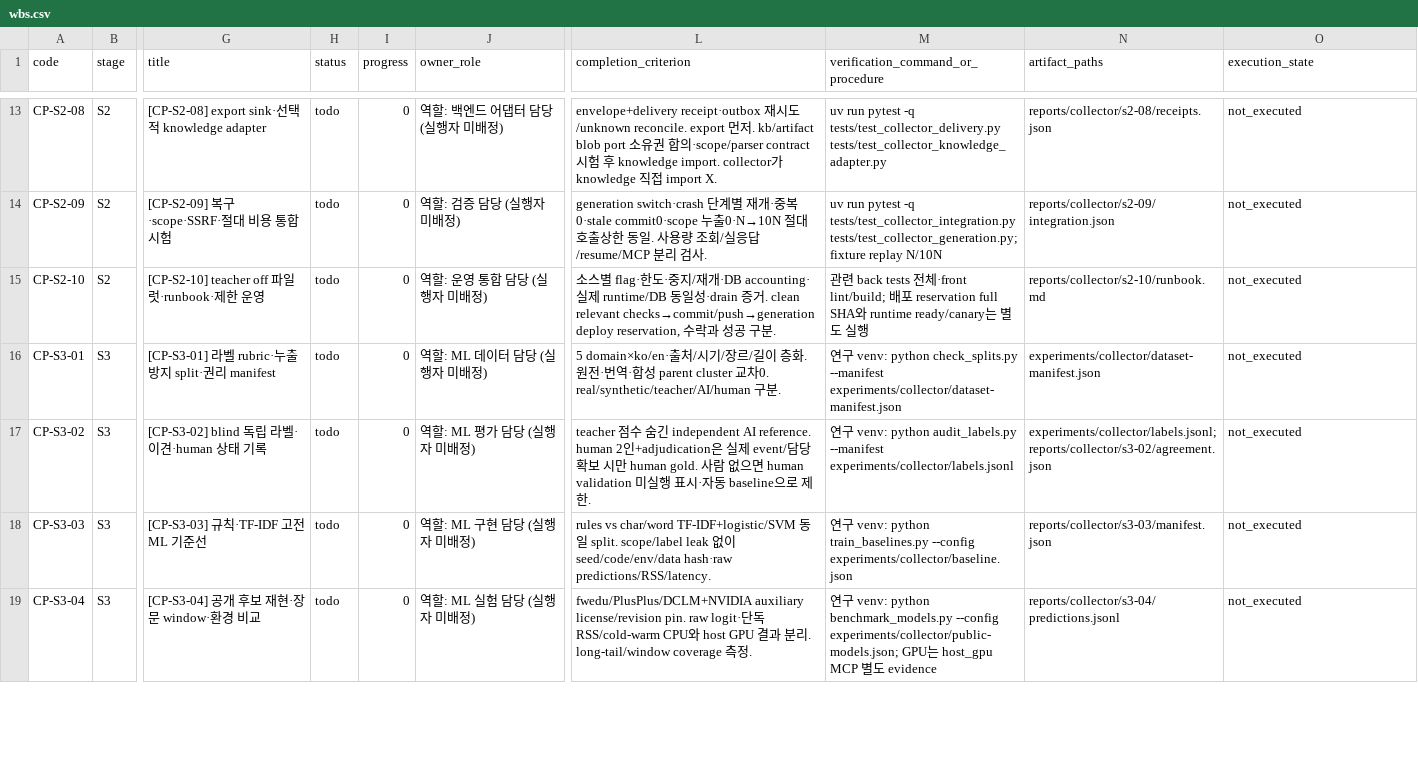
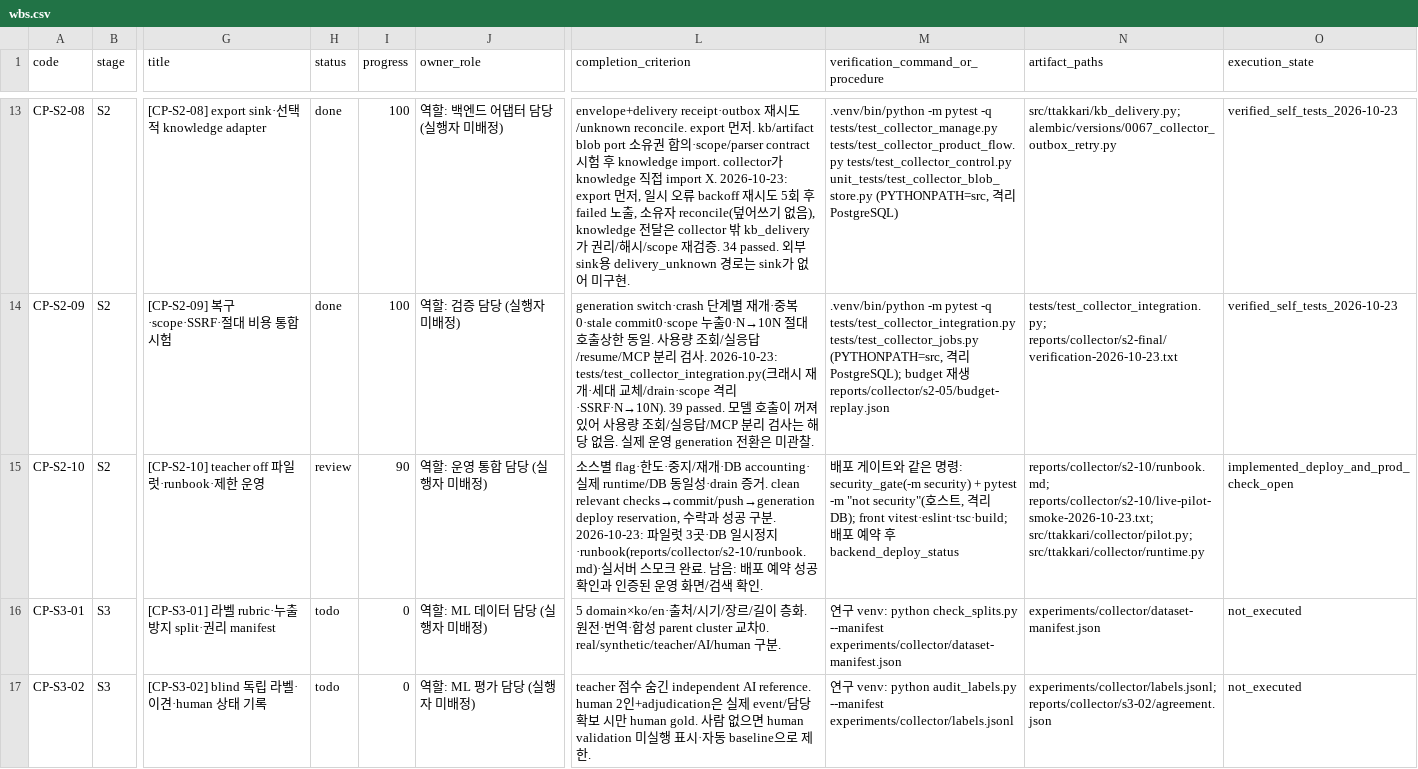
Before and after one commit to winterholic/winterholic-ttakkari-back, a CSV file: docs/design/collector-platform/wbs.csv, drawn as a sheet; only a part is shown, gaps mark what is left out; the shorter side is filled out with more unchanged rows; the diff covers the shown part only; the diff names each change by its address in the sheet, - before the commit and + after, or states it on an @@ line.

```diff
--- a/docs/design/collector-platform/wbs.csv
+++ b/docs/design/collector-platform/wbs.csv
-H13:H14 (status): todo
+H13:H14 (status): done
-I13:I14 (progress): 0
+I13:I14 (progress): 100
-L13 (completion_criterion): …import X.
+L13 (completion_criterion): …import X. 2026-10-23: export 먼저, 일시 오류 backoff 재시도 5회 후 failed 노출, 소유자 reconcile(덮어쓰기 없음), knowledge 전달은 collector 밖 kb_delivery가 권리/해시/scope 재검증. 34 passed. 외부 sink용 delivery_unknown 경로는 sink가 없어 미구현.
-M13: uv run pytest -q tests/test_collector_delivery.py tests/test_collector_knowledge_adapter.py
+M13: .venv/bin/python -m pytest -q tests/test_collector_manage.py tests/test_collector_product_flow.py tests/test_collector_control.py unit_tests/test_collector_blob_store.py (PYTHONPATH=src, 격리 PostgreSQL)
-N13 (artifact_paths): reports/collector/s2-08/receipts.json
+N13 (artifact_paths): src/ttakkari/kb_delivery.py; alembic/versions/0067_collector_outbox_retry.py
-O13:O14 (execution_state): not_executed
+O13:O14 (execution_state): verified_self_tests_2026-10-23
-L14 (completion_criterion): …검사.
+L14 (completion_criterion): …검사. 2026-10-23: tests/test_collector_integration.py(크래시 재개·세대 교체/drain·scope 격리·SSRF·N→10N). 39 passed. 모델 호출이 꺼져 있어 사용량 조회/실응답/MCP 분리 검사는 해당 없음. 실제 운영 generation 전환은 미관찰.
-M14: uv run pytest -q tests/test_collector_integration.py tests/test_collector_generation.py; fixture replay N/10N
+M14: .venv/bin/python -m pytest -q tests/test_collector_integration.py tests/test_collector_jobs.py (PYTHONPATH=src, 격리 PostgreSQL); budget 재생 reports/collector/s2-05/budget-replay.json
-N14 (artifact_paths): reports/collector/s2-09/integration.json
+N14 (artifact_paths): tests/test_collector_integration.py; reports/collector/s2-final/verification-2026-10-23.txt
-H15 (status): todo
+H15 (status): review
-I15 (progress): 0
+I15 (progress): 90
-L15 (completion_criterion): …분.
+L15 (completion_criterion): …분. 2026-10-23: 파일럿 3곳·DB 일시정지·runbook(reports/collector/s2-10/runbook.md)·실서버 스모크 완료. 남음: 배포 예약 성공 확인과 인증된 운영 화면/검색 확인.
-M15: 관련 back tests 전체·front lint/build; 배포 reservation full SHA와 runtime ready/canary는 별도 실행
+M15: 배포 게이트와 같은 명령: security_gate(-m security) + pytest -m "not security"(호스트, 격리 DB); front vitest·eslint·tsc·build; 배포 예약 후 backend_deploy_status
-N15 (artifact_paths): reports/collector/s2-10/runbook.md
+N15 (artifact_paths): reports/collector/s2-10/runbook.md; reports/collector/s2-10/live-pilot-smoke-2026-10-23.txt; src/ttakkari/collector/pilot.py; src/ttakkari/collector/runtime.py
-O15 (execution_state): not_executed
+O15 (execution_state): implemented_deploy_and_prod_check_open
```
Also changed, not shown: 34 edited cells elsewhere in this file, 9 other files.
